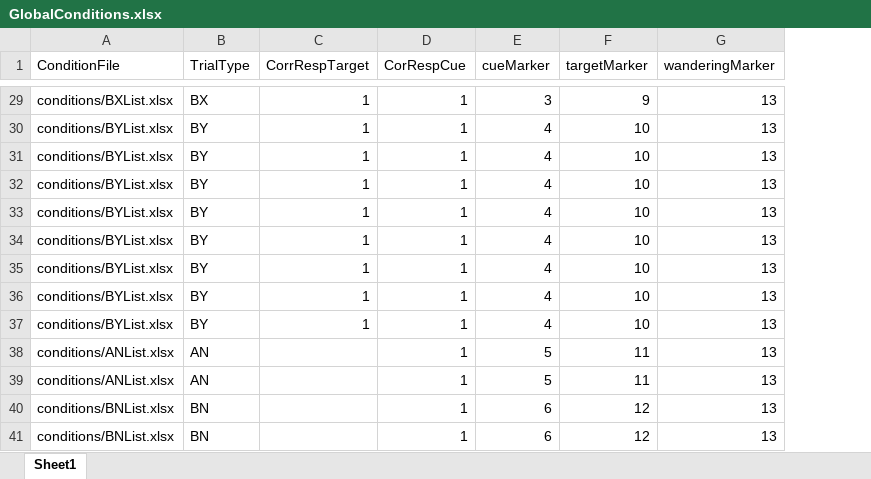
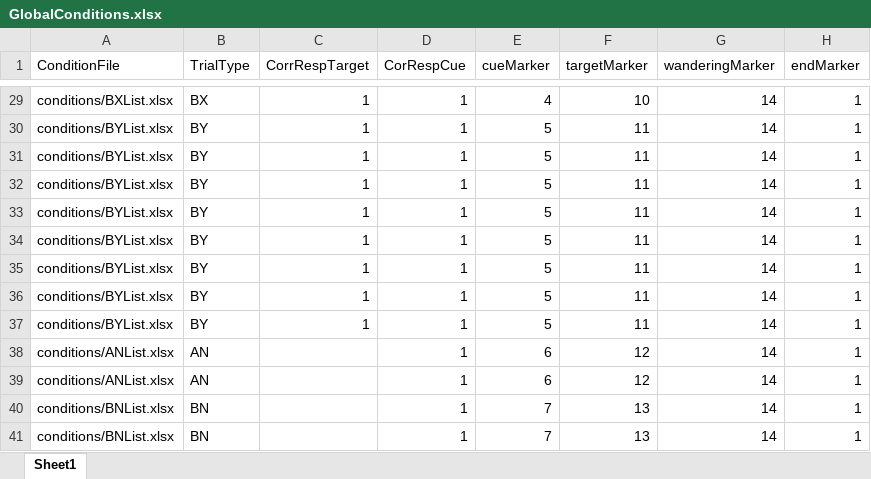
Before and after one commit to dbraun31/ax-cpt, an Excel workbook: conditions/GlobalConditions.xlsx, sheet Sheet1, drawn as a sheet; only a part is shown, gaps mark what is left out; values as stored, in another font and other column widths than the file's, no borders; the diff covers the shown part only; the diff names each change by its address in the sheet, - before the commit and + after, or states it on an @@ line.

Commit message:
TurboSatori trigger
Renumbered triggers and added in a baseline trigger '1' for integration with TurboSatori and the end of each Target routine. Purpose is to find window of activity from the Cue trigger to the baseline trigger.

```diff
--- a/conditions/GlobalConditions.xlsx (sheet Sheet1)
+++ b/conditions/GlobalConditions.xlsx (sheet Sheet1)
+column H (endMarker), rows 29-41: all 1
-E29 (cueMarker): 3
+E29 (cueMarker): 4
-F29 (targetMarker): 9
+F29 (targetMarker): 10
-G29:G41 (wanderingMarker): 13
+G29:G41 (wanderingMarker): 14
-E30:E37 (cueMarker): 4
+E30:E37 (cueMarker): 5
-F30:F37 (targetMarker): 10
+F30:F37 (targetMarker): 11
-E38:E39 (cueMarker): 5
+E38:E39 (cueMarker): 6
-F38:F39 (targetMarker): 11
+F38:F39 (targetMarker): 12
-E40:E41 (cueMarker): 6
+E40:E41 (cueMarker): 7
-F40:F41 (targetMarker): 12
+F40:F41 (targetMarker): 13
```
Also changed, not shown: 81 edited cells elsewhere in this sheet, 3 other files.
